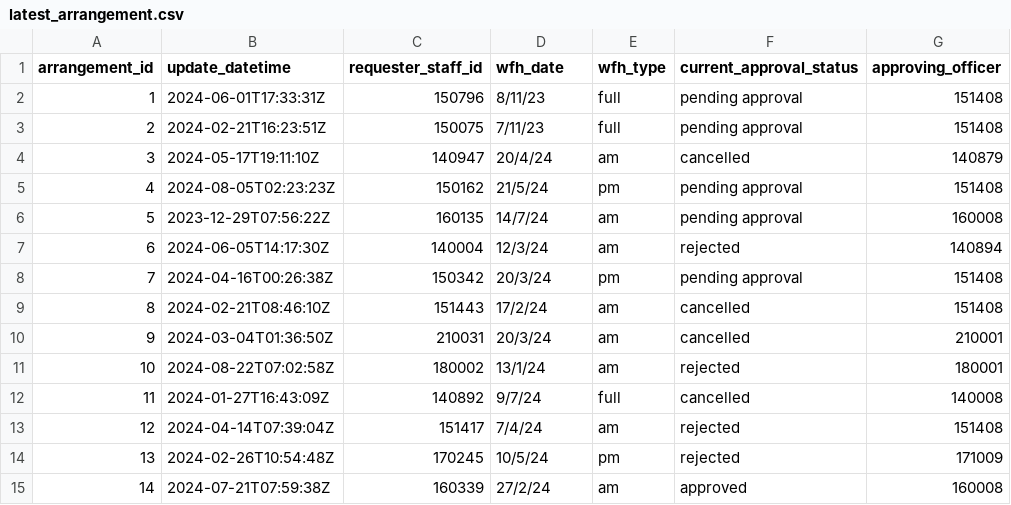
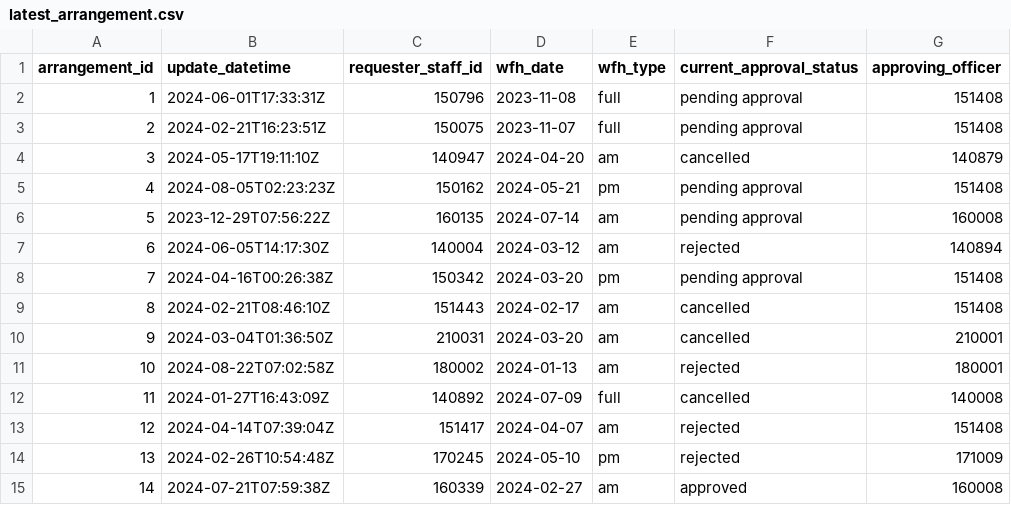
Before and after one commit to justinlzx/SPM, a CSV file: backend/src/init_db/latest_arrangement.csv, drawn as a sheet; only a part is shown; the diff covers the shown part only; the diff names each change by its address in the sheet, - before the commit and + after, or states it on an @@ line.

Commit message:
fix: date filtering

```diff
--- a/backend/src/init_db/latest_arrangement.csv
+++ b/backend/src/init_db/latest_arrangement.csv
-D2 (wfh_date): 8/11/23
+D2 (wfh_date): 2023-11-08
-D3 (wfh_date): 7/11/23
+D3 (wfh_date): 2023-11-07
-D4 (wfh_date): 20/4/24
+D4 (wfh_date): 2024-04-20
-D5 (wfh_date): 21/5/24
+D5 (wfh_date): 2024-05-21
-D6 (wfh_date): 14/7/24
+D6 (wfh_date): 2024-07-14
-D7 (wfh_date): 12/3/24
+D7 (wfh_date): 2024-03-12
-D8 (wfh_date): 20/3/24
+D8 (wfh_date): 2024-03-20
-D9 (wfh_date): 17/2/24
+D9 (wfh_date): 2024-02-17
-D10 (wfh_date): 20/3/24
+D10 (wfh_date): 2024-03-20
-D11 (wfh_date): 13/1/24
+D11 (wfh_date): 2024-01-13
-D12 (wfh_date): 9/7/24
+D12 (wfh_date): 2024-07-09
-D13 (wfh_date): 7/4/24
+D13 (wfh_date): 2024-04-07
-D14 (wfh_date): 10/5/24
+D14 (wfh_date): 2024-05-10
-D15 (wfh_date): 27/2/24
+D15 (wfh_date): 2024-02-27
```
Also changed, not shown: 1 added row and 22 edited cells elsewhere in this file, 5 other files.
